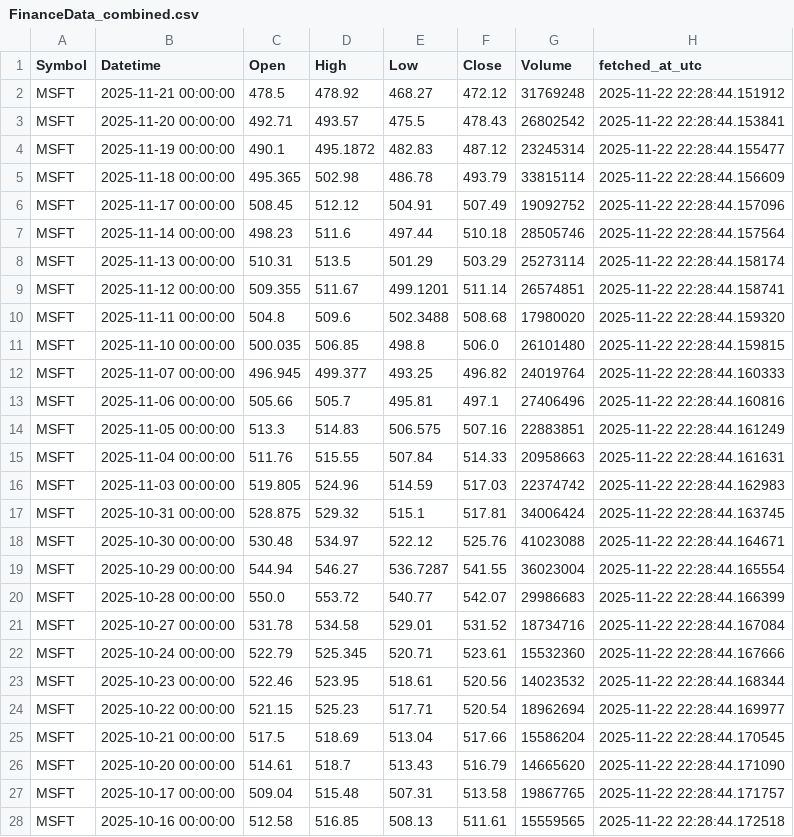
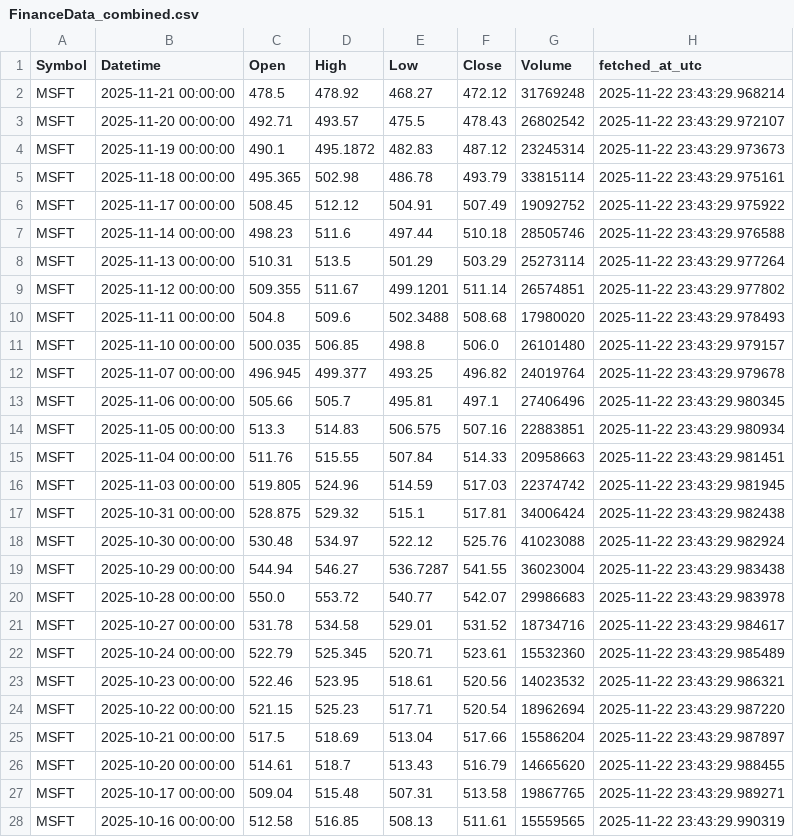
Before and after one commit to hammadAsher100/Hackathon_task, a CSV file: FinanceData_combined.csv, drawn as a sheet; only a part is shown; the diff covers the shown part only.

```diff
--- a/FinanceData_combined.csv
+++ b/FinanceData_combined.csv
@@ -1,28 +1,28 @@
 Symbol,Datetime,Open,High,Low,Close,Volume,fetched_at_utc
-MSFT,2025-11-21 00:00:00,478.5,478.92,468.27,472.12,31769248,2025-11-22 22:28:44.151912
-MSFT,2025-11-20 00:00:00,492.71,493.57,475.5,478.43,26802542,2025-11-22 22:28:44.153841
-MSFT,2025-11-19 00:00:00,490.1,495.1872,482.83,487.12,23245314,2025-11-22 22:28:44.155477
-MSFT,2025-11-18 00:00:00,495.365,502.98,486.78,493.79,33815114,2025-11-22 22:28:44.156609
-MSFT,2025-11-17 00:00:00,508.45,512.12,504.91,507.49,19092752,2025-11-22 22:28:44.157096
-MSFT,2025-11-14 00:00:00,498.23,511.6,497.44,510.18,28505746,2025-11-22 22:28:44.157564
-MSFT,2025-11-13 00:00:00,510.31,513.5,501.29,503.29,25273114,2025-11-22 22:28:44.158174
-MSFT,2025-11-12 00:00:00,509.355,511.67,499.1201,511.14,26574851,2025-11-22 22:28:44.158741
-MSFT,2025-11-11 00:00:00,504.8,509.6,502.3488,508.68,17980020,2025-11-22 22:28:44.159320
-MSFT,2025-11-10 00:00:00,500.035,506.85,498.8,506.0,26101480,2025-11-22 22:28:44.159815
-MSFT,2025-11-07 00:00:00,496.945,499.377,493.25,496.82,24019764,2025-11-22 22:28:44.160333
-MSFT,2025-11-06 00:00:00,505.66,505.7,495.81,497.1,27406496,2025-11-22 22:28:44.160816
-MSFT,2025-11-05 00:00:00,513.3,514.83,506.575,507.16,22883851,2025-11-22 22:28:44.161249
-MSFT,2025-11-04 00:00:00,511.76,515.55,507.84,514.33,20958663,2025-11-22 22:28:44.161631
-MSFT,2025-11-03 00:00:00,519.805,524.96,514.59,517.03,22374742,2025-11-22 22:28:44.162983
-MSFT,2025-10-31 00:00:00,528.875,529.32,515.1,517.81,34006424,2025-11-22 22:28:44.163745
-MSFT,2025-10-30 00:00:00,530.48,534.97,522.12,525.76,41023088,2025-11-22 22:28:44.164671
-MSFT,2025-10-29 00:00:00,544.94,546.27,536.7287,541.55,36023004,2025-11-22 22:28:44.165554
-MSFT,2025-10-28 00:00:00,550.0,553.72,540.77,542.07,29986683,2025-11-22 22:28:44.166399
-MSFT,2025-10-27 00:00:00,531.78,534.58,529.01,531.52,18734716,2025-11-22 22:28:44.167084
-MSFT,2025-10-24 00:00:00,522.79,525.345,520.71,523.61,15532360,2025-11-22 22:28:44.167666
-MSFT,2025-10-23 00:00:00,522.46,523.95,518.61,520.56,14023532,2025-11-22 22:28:44.168344
-MSFT,2025-10-22 00:00:00,521.15,525.23,517.71,520.54,18962694,2025-11-22 22:28:44.169977
-MSFT,2025-10-21 00:00:00,517.5,518.69,513.04,517.66,15586204,2025-11-22 22:28:44.170545
-MSFT,2025-10-20 00:00:00,514.61,518.7,513.43,516.79,14665620,2025-11-22 22:28:44.171090
-MSFT,2025-10-17 00:00:00,509.04,515.48,507.31,513.58,19867765,2025-11-22 22:28:44.171757
-MSFT,2025-10-16 00:00:00,512.58,516.85,508.13,511.61,15559565,2025-11-22 22:28:44.172518
+MSFT,2025-11-21 00:00:00,478.5,478.92,468.27,472.12,31769248,2025-11-22 23:43:29.968214
+MSFT,2025-11-20 00:00:00,492.71,493.57,475.5,478.43,26802542,2025-11-22 23:43:29.972107
+MSFT,2025-11-19 00:00:00,490.1,495.1872,482.83,487.12,23245314,2025-11-22 23:43:29.973673
+MSFT,2025-11-18 00:00:00,495.365,502.98,486.78,493.79,33815114,2025-11-22 23:43:29.975161
+MSFT,2025-11-17 00:00:00,508.45,512.12,504.91,507.49,19092752,2025-11-22 23:43:29.975922
+MSFT,2025-11-14 00:00:00,498.23,511.6,497.44,510.18,28505746,2025-11-22 23:43:29.976588
+MSFT,2025-11-13 00:00:00,510.31,513.5,501.29,503.29,25273114,2025-11-22 23:43:29.977264
+MSFT,2025-11-12 00:00:00,509.355,511.67,499.1201,511.14,26574851,2025-11-22 23:43:29.977802
+MSFT,2025-11-11 00:00:00,504.8,509.6,502.3488,508.68,17980020,2025-11-22 23:43:29.978493
+MSFT,2025-11-10 00:00:00,500.035,506.85,498.8,506.0,26101480,2025-11-22 23:43:29.979157
+MSFT,2025-11-07 00:00:00,496.945,499.377,493.25,496.82,24019764,2025-11-22 23:43:29.979678
+MSFT,2025-11-06 00:00:00,505.66,505.7,495.81,497.1,27406496,2025-11-22 23:43:29.980345
+MSFT,2025-11-05 00:00:00,513.3,514.83,506.575,507.16,22883851,2025-11-22 23:43:29.980934
+MSFT,2025-11-04 00:00:00,511.76,515.55,507.84,514.33,20958663,2025-11-22 23:43:29.981451
+MSFT,2025-11-03 00:00:00,519.805,524.96,514.59,517.03,22374742,2025-11-22 23:43:29.981945
+MSFT,2025-10-31 00:00:00,528.875,529.32,515.1,517.81,34006424,2025-11-22 23:43:29.982438
+MSFT,2025-10-30 00:00:00,530.48,534.97,522.12,525.76,41023088,2025-11-22 23:43:29.982924
+MSFT,2025-10-29 00:00:00,544.94,546.27,536.7287,541.55,36023004,2025-11-22 23:43:29.983438
+MSFT,2025-10-28 00:00:00,550.0,553.72,540.77,542.07,29986683,2025-11-22 23:43:29.983978
+MSFT,2025-10-27 00:00:00,531.78,534.58,529.01,531.52,18734716,2025-11-22 23:43:29.984617
+MSFT,2025-10-24 00:00:00,522.79,525.345,520.71,523.61,15532360,2025-11-22 23:43:29.985489
+MSFT,2025-10-23 00:00:00,522.46,523.95,518.61,520.56,14023532,2025-11-22 23:43:29.986321
+MSFT,2025-10-22 00:00:00,521.15,525.23,517.71,520.54,18962694,2025-11-22 23:43:29.987220
+MSFT,2025-10-21 00:00:00,517.5,518.69,513.04,517.66,15586204,2025-11-22 23:43:29.987897
+MSFT,2025-10-20 00:00:00,514.61,518.7,513.43,516.79,14665620,2025-11-22 23:43:29.988455
+MSFT,2025-10-17 00:00:00,509.04,515.48,507.31,513.58,19867765,2025-11-22 23:43:29.989271
+MSFT,2025-10-16 00:00:00,512.58,516.85,508.13,511.61,15559565,2025-11-22 23:43:29.990319
```
Also changed, not shown: 173 edited cells elsewhere in this file, WeatherData_combined.csv, 8 other files.
